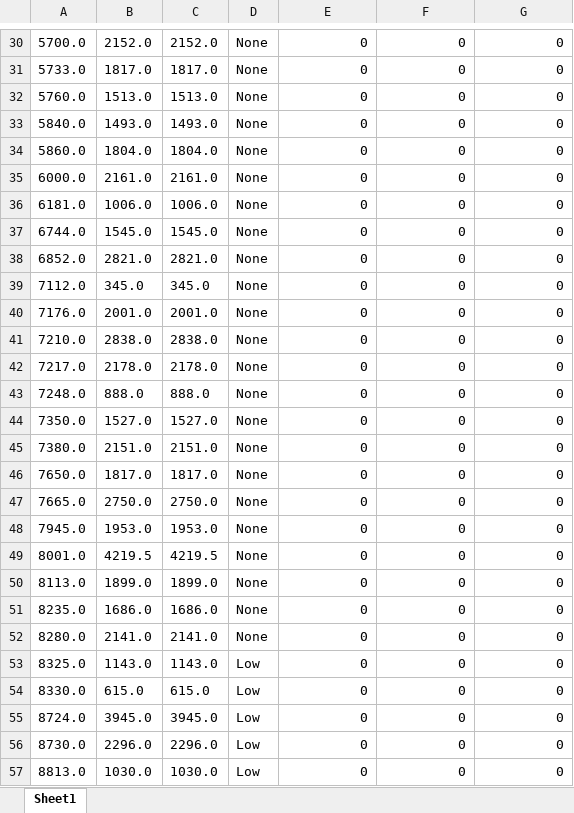
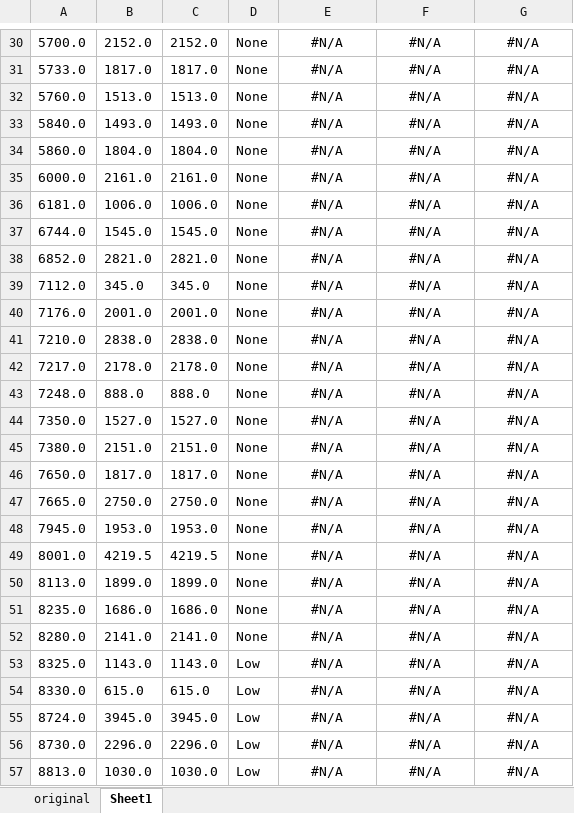
Before and after one commit to rajkish321/python-excel, an Excel workbook: outputSheet/output.xlsx, sheet Sheet1, drawn as a sheet; only a part is shown, gaps mark what is left out; values as stored, in another font and other column widths than the file's, no borders; the diff covers the shown part only; the diff names each change by its address in the sheet, - before the commit and + after, or states it on an @@ line.

```diff
--- a/outputSheet/output.xlsx (sheet Sheet1)
+++ b/outputSheet/output.xlsx (sheet Sheet1)
+sheet tab: original
-E30:E57: 0
+E30:E57: #N/A
-E30:G57 alignment: right
+E30:G57 alignment: center
-F30:F57: 0
+F30:F57: #N/A
-G30:G57: 0
+G30:G57: #N/A
```
Also changed, not shown: 1551 edited cells and cell formats elsewhere in this sheet, 5 other files.
